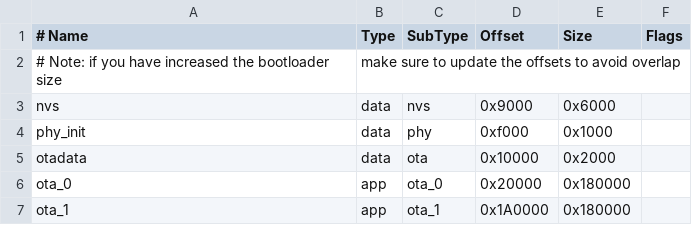
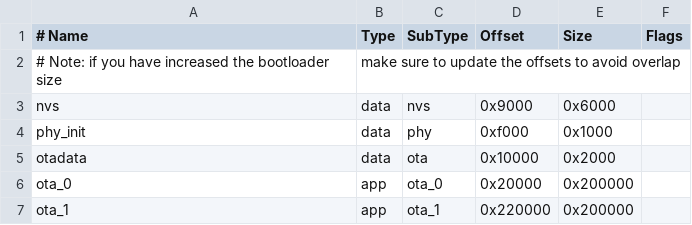
Before and after one commit to Alundran/ESPS3-Glucose-Monitor, a CSV file: partitions.csv, drawn as a sheet.

```diff
--- a/partitions.csv
+++ b/partitions.csv
@@ -5,3 +5,3 @@ phy_init, data, phy,     0xf000,  0x1000,
 otadata,  data, ota,     0x10000, 0x2000,
-ota_0,    app,  ota_0,   0x20000, 0x180000,
-ota_1,    app,  ota_1,   0x1A0000,0x180000,
+ota_0,    app,  ota_0,   0x20000, 0x200000,
+ota_1,    app,  ota_1,   0x220000,0x200000,
```
Also changed, not shown: 4 other files.
